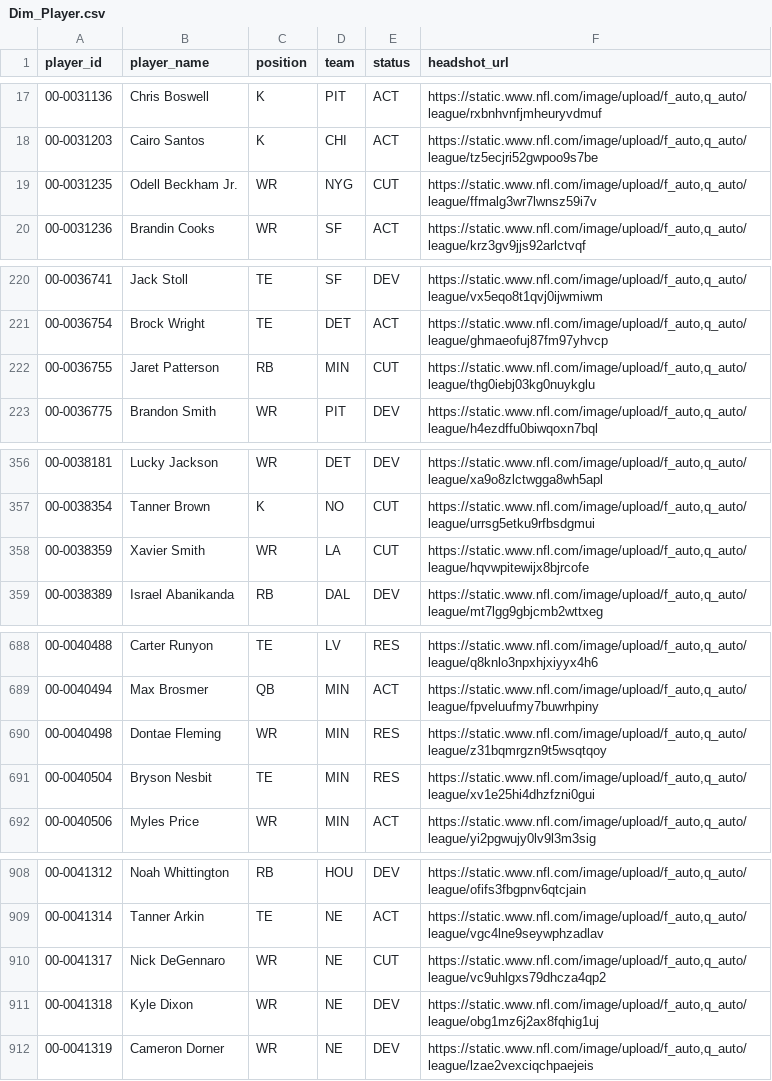
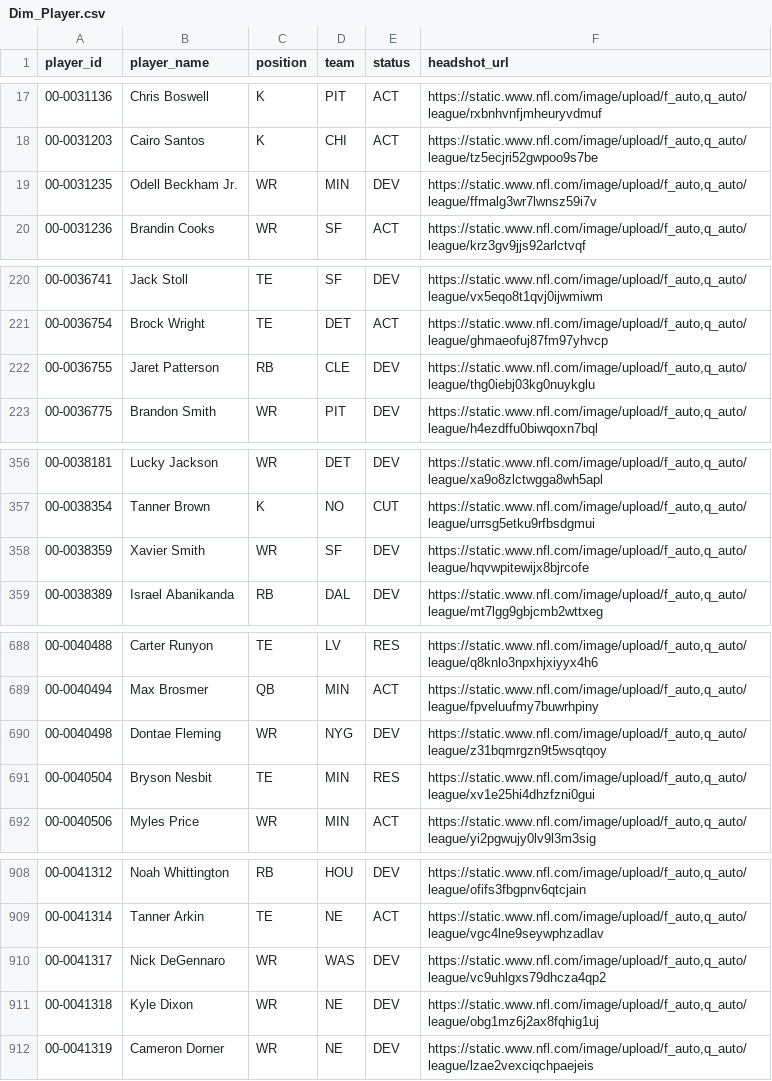
Before and after one commit to jacobbrooksbox15/NFL_STATS_DATA, a CSV file: data/Dim_Player.csv, drawn as a sheet; only a part is shown, gaps mark what is left out; the diff covers the shown part only.

```diff
--- a/data/Dim_Player.csv
+++ b/data/Dim_Player.csv
@@ -18,3 +18,3 @@ player_id,player_name,position,team,status,headshot_url
 00-0031203,Cairo Santos,K,CHI,ACT,"https://static.www.nfl.com/image/upload/f_auto,q_auto/league/tz5ecjri52gwpoo9s7be"
-00-0031235,Odell Beckham Jr.,WR,NYG,CUT,"https://static.www.nfl.com/image/upload/f_auto,q_auto/league/ffmalg3wr7lwnsz59i7v"
+00-0031235,Odell Beckham Jr.,WR,MIN,DEV,"https://static.www.nfl.com/image/upload/f_auto,q_auto/league/ffmalg3wr7lwnsz59i7v"
 00-0031236,Brandin Cooks,WR,SF,ACT,"https://static.www.nfl.com/image/upload/f_auto,q_auto/league/krz3gv9jjs92arlctvqf"
@@ -221,3 +221,3 @@ player_id,player_name,position,team,status,headshot_url
 00-0036754,Brock Wright,TE,DET,ACT,"https://static.www.nfl.com/image/upload/f_auto,q_auto/league/ghmaeofuj87fm97yhvcp"
-00-0036755,Jaret Patterson,RB,MIN,CUT,"https://static.www.nfl.com/image/upload/f_auto,q_auto/league/thg0iebj03kg0nuykglu"
+00-0036755,Jaret Patterson,RB,CLE,DEV,"https://static.www.nfl.com/image/upload/f_auto,q_auto/league/thg0iebj03kg0nuykglu"
 00-0036775,Brandon Smith,WR,PIT,DEV,"https://static.www.nfl.com/image/upload/f_auto,q_auto/league/h4ezdffu0biwqoxn7bql"
@@ -357,3 +357,3 @@ player_id,player_name,position,team,status,headshot_url
 00-0038354,Tanner Brown,K,NO,CUT,"https://static.www.nfl.com/image/upload/f_auto,q_auto/league/urrsg5etku9rfbsdgmui"
-00-0038359,Xavier Smith,WR,LA,CUT,"https://static.www.nfl.com/image/upload/f_auto,q_auto/league/hqvwpitewijx8bjrcofe"
+00-0038359,Xavier Smith,WR,SF,DEV,"https://static.www.nfl.com/image/upload/f_auto,q_auto/league/hqvwpitewijx8bjrcofe"
 00-0038389,Israel Abanikanda,RB,DAL,DEV,"https://static.www.nfl.com/image/upload/f_auto,q_auto/league/mt7lgg9gbjcmb2wttxeg"
@@ -689,3 +689,3 @@ player_id,player_name,position,team,status,headshot_url
 00-0040494,Max Brosmer,QB,MIN,ACT,"https://static.www.nfl.com/image/upload/f_auto,q_auto/league/fpveluufmy7buwrhpiny"
-00-0040498,Dontae Fleming,WR,MIN,RES,"https://static.www.nfl.com/image/upload/f_auto,q_auto/league/z31bqmrgzn9t5wsqtqoy"
+00-0040498,Dontae Fleming,WR,NYG,DEV,"https://static.www.nfl.com/image/upload/f_auto,q_auto/league/z31bqmrgzn9t5wsqtqoy"
 00-0040504,Bryson Nesbit,TE,MIN,RES,"https://static.www.nfl.com/image/upload/f_auto,q_auto/league/xv1e25hi4dhzfzni0gui"
@@ -909,3 +909,3 @@ player_id,player_name,position,team,status,headshot_url
 00-0041314,Tanner Arkin,TE,NE,ACT,"https://static.www.nfl.com/image/upload/f_auto,q_auto/league/vgc4lne9seywphzadlav"
-00-0041317,Nick DeGennaro,WR,NE,CUT,"https://static.www.nfl.com/image/upload/f_auto,q_auto/league/vc9uhlgxs79dhcza4qp2"
+00-0041317,Nick DeGennaro,WR,WAS,DEV,"https://static.www.nfl.com/image/upload/f_auto,q_auto/league/vc9uhlgxs79dhcza4qp2"
 00-0041318,Kyle Dixon,WR,NE,DEV,"https://static.www.nfl.com/image/upload/f_auto,q_auto/league/obg1mz6j2ax8fqhig1uj"
```
Also changed, not shown: 11 edited cells elsewhere in this file, data/Dim_Schedule.csv.
